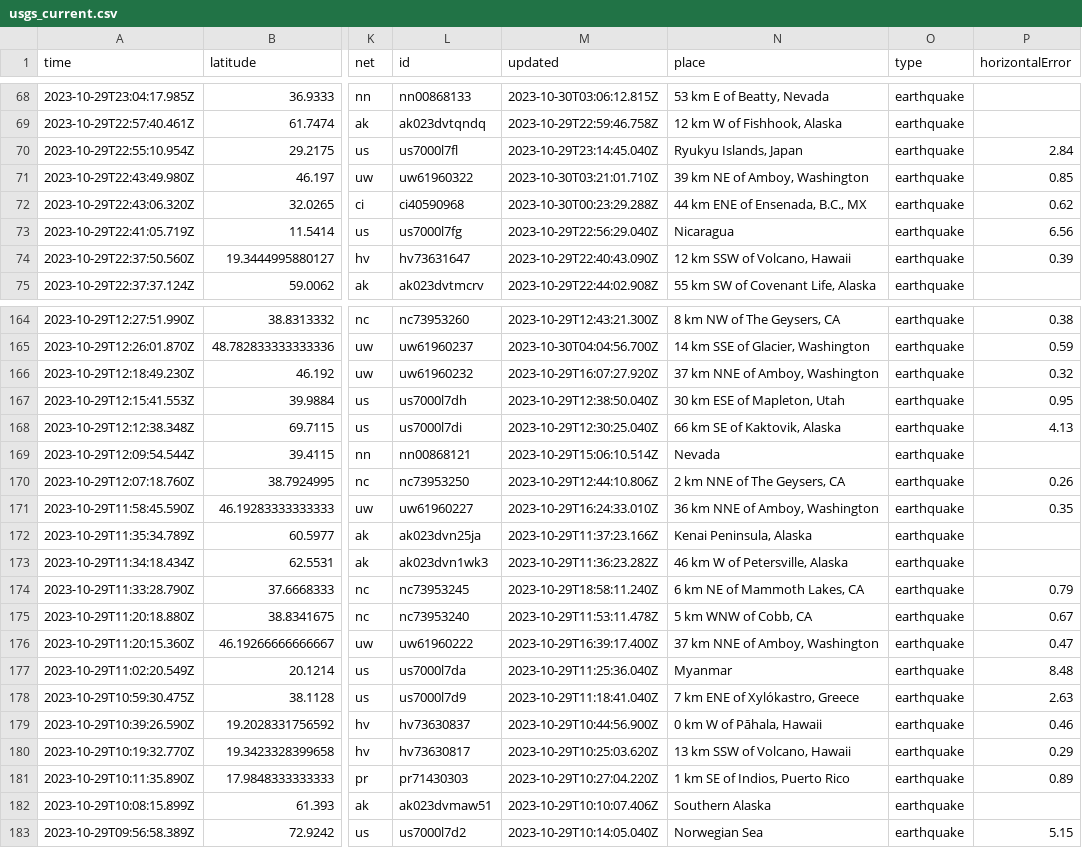
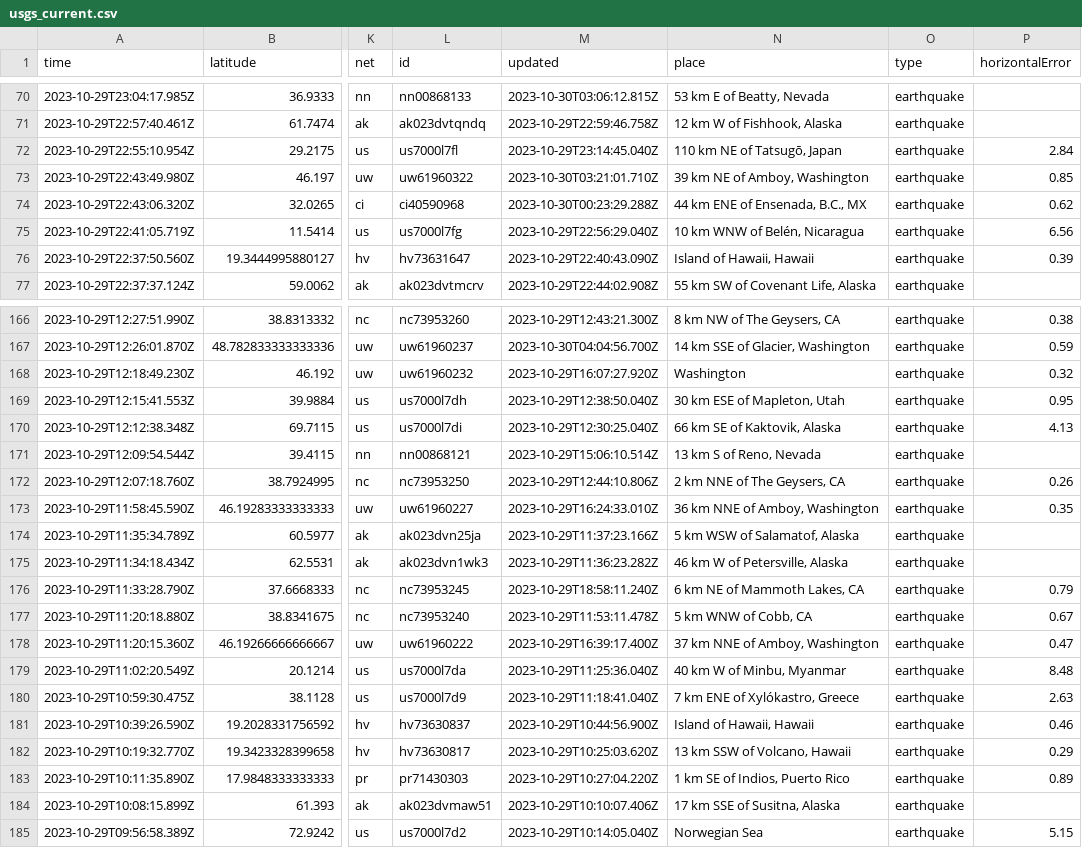
Before and after one commit to marypasciak/nicar-2022-github-actions, a CSV file: usgs_current.csv, drawn as a sheet; only a part is shown, gaps mark what is left out; addresses are those after the commit; the diff covers the shown part only; the diff names each change by its address in the sheet, - before the commit and + after, or states it on an @@ line.

```diff
--- a/usgs_current.csv
+++ b/usgs_current.csv
-N72 (place): Ryukyu Islands, Japan
+N72 (place): 110 km NE of Tatsugō, Japan
-N75 (place): Nicaragua
+N75 (place): 10 km WNW of Belén, Nicaragua
-N76 (place): 12 km SSW of Volcano, Hawaii
+N76 (place): Island of Hawaii, Hawaii
-N168 (place): 37 km NNE of Amboy, Washington
+N168 (place): Washington
-N171 (place): Nevada
+N171 (place): 13 km S of Reno, Nevada
-N174 (place): Kenai Peninsula, Alaska
+N174 (place): 5 km WSW of Salamatof, Alaska
-N179 (place): Myanmar
+N179 (place): 40 km W of Minbu, Myanmar
-N181 (place): 0 km W of Pāhala, Hawaii
+N181 (place): Island of Hawaii, Hawaii
-N184 (place): Southern Alaska
+N184 (place): 17 km SSE of Susitna, Alaska
```
Also changed, not shown: 2 added rows, 4 removed rows and 35 edited cells elsewhere in this file.
